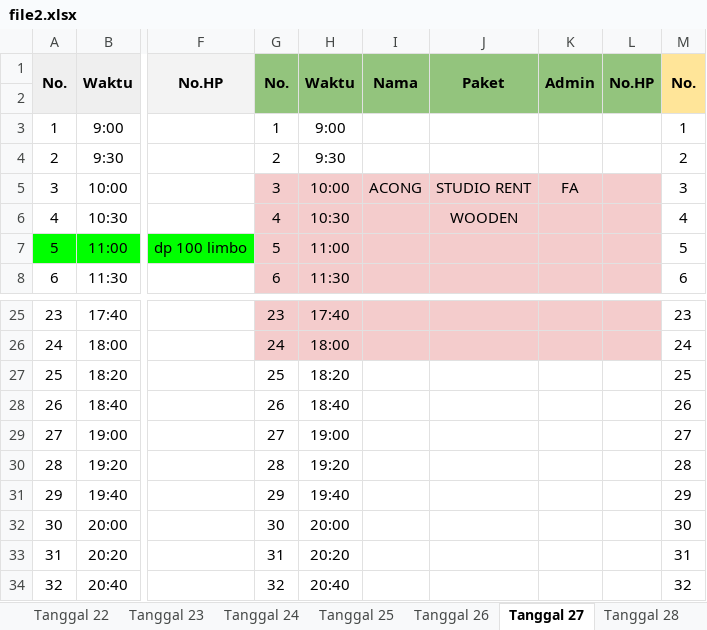
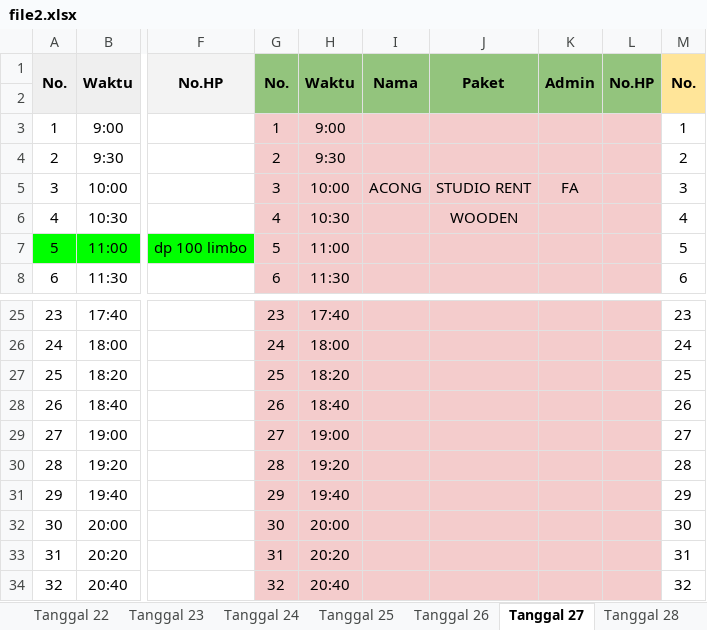
Before and after one commit to whynunuu/FoxeStudio, an Excel workbook: file2.xlsx, sheet Tanggal 27, drawn as a sheet; only a part is shown, gaps mark what is left out; values as stored, in another font and other column widths than the file's, no borders; charts and pictures not drawn; the diff names each change by its address in the sheet, - before the commit and + after, or states it on an @@ line.

```diff
--- a/file2.xlsx (sheet Tanggal 27)
+++ b/file2.xlsx (sheet Tanggal 27)
-G3:L4 fill: none
+G3:L4 fill: #F4CCCC
-G27:L34 fill: none
+G27:L34 fill: #F4CCCC
```
Also changed, not shown: 3 other files.
